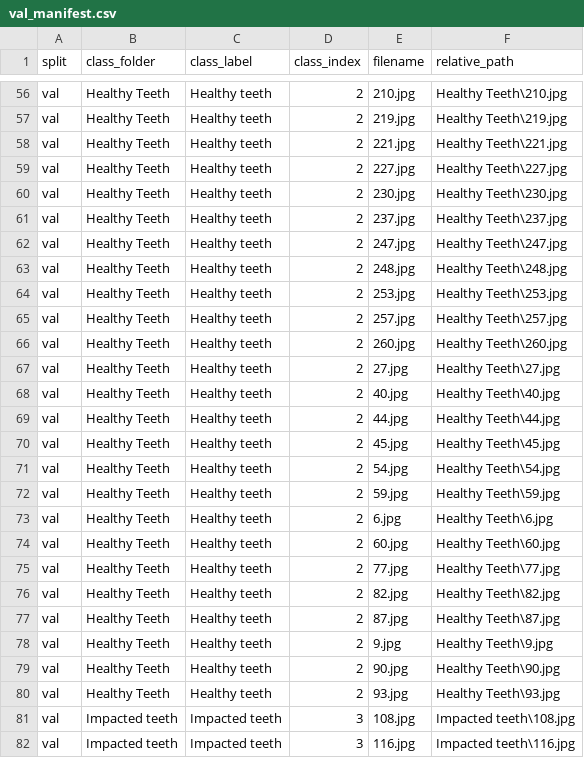
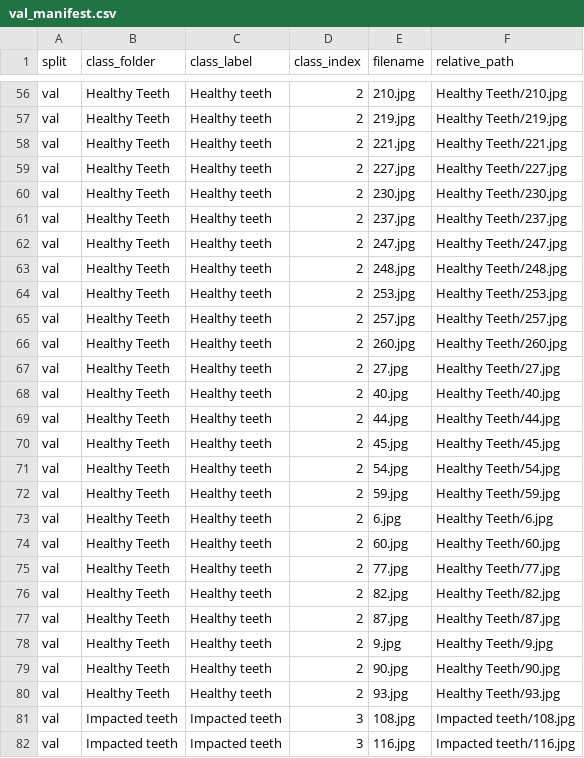
Before and after one commit to xyldxal/hi-192-dental-xray, a CSV file: artifacts/splits/val_manifest.csv, drawn as a sheet; only a part is shown, gaps mark what is left out; the diff covers the shown part only; the diff names each change by its address in the sheet, - before the commit and + after, or states it on an @@ line.

```diff
--- a/artifacts/splits/val_manifest.csv
+++ b/artifacts/splits/val_manifest.csv
-F56 (relative_path): Healthy Teeth\210.jpg
+F56 (relative_path): Healthy Teeth/210.jpg
-F57 (relative_path): Healthy Teeth\219.jpg
+F57 (relative_path): Healthy Teeth/219.jpg
-F58 (relative_path): Healthy Teeth\221.jpg
+F58 (relative_path): Healthy Teeth/221.jpg
-F59 (relative_path): Healthy Teeth\227.jpg
+F59 (relative_path): Healthy Teeth/227.jpg
-F60 (relative_path): Healthy Teeth\230.jpg
+F60 (relative_path): Healthy Teeth/230.jpg
-F61 (relative_path): Healthy Teeth\237.jpg
+F61 (relative_path): Healthy Teeth/237.jpg
-F62 (relative_path): Healthy Teeth\247.jpg
+F62 (relative_path): Healthy Teeth/247.jpg
-F63 (relative_path): Healthy Teeth\248.jpg
+F63 (relative_path): Healthy Teeth/248.jpg
-F64 (relative_path): Healthy Teeth\253.jpg
+F64 (relative_path): Healthy Teeth/253.jpg
-F65 (relative_path): Healthy Teeth\257.jpg
+F65 (relative_path): Healthy Teeth/257.jpg
-F66 (relative_path): Healthy Teeth\260.jpg
+F66 (relative_path): Healthy Teeth/260.jpg
-F67 (relative_path): Healthy Teeth\27.jpg
+F67 (relative_path): Healthy Teeth/27.jpg
-F68 (relative_path): Healthy Teeth\40.jpg
+F68 (relative_path): Healthy Teeth/40.jpg
-F69 (relative_path): Healthy Teeth\44.jpg
+F69 (relative_path): Healthy Teeth/44.jpg
-F70 (relative_path): Healthy Teeth\45.jpg
+F70 (relative_path): Healthy Teeth/45.jpg
-F71 (relative_path): Healthy Teeth\54.jpg
+F71 (relative_path): Healthy Teeth/54.jpg
-F72 (relative_path): Healthy Teeth\59.jpg
+F72 (relative_path): Healthy Teeth/59.jpg
-F73 (relative_path): Healthy Teeth\6.jpg
+F73 (relative_path): Healthy Teeth/6.jpg
-F74 (relative_path): Healthy Teeth\60.jpg
+F74 (relative_path): Healthy Teeth/60.jpg
-F75 (relative_path): Healthy Teeth\77.jpg
+F75 (relative_path): Healthy Teeth/77.jpg
-F76 (relative_path): Healthy Teeth\82.jpg
+F76 (relative_path): Healthy Teeth/82.jpg
-F77 (relative_path): Healthy Teeth\87.jpg
+F77 (relative_path): Healthy Teeth/87.jpg
-F78 (relative_path): Healthy Teeth\9.jpg
+F78 (relative_path): Healthy Teeth/9.jpg
-F79 (relative_path): Healthy Teeth\90.jpg
+F79 (relative_path): Healthy Teeth/90.jpg
-F80 (relative_path): Healthy Teeth\93.jpg
+F80 (relative_path): Healthy Teeth/93.jpg
-F81 (relative_path): Impacted teeth\108.jpg
+F81 (relative_path): Impacted teeth/108.jpg
-F82 (relative_path): Impacted teeth\116.jpg
+F82 (relative_path): Impacted teeth/116.jpg
```
Also changed, not shown: 69 edited cells elsewhere in this file, artifacts/splits/master_manifest.csv, artifacts/splits/test_manifest.csv, 2 other files.
